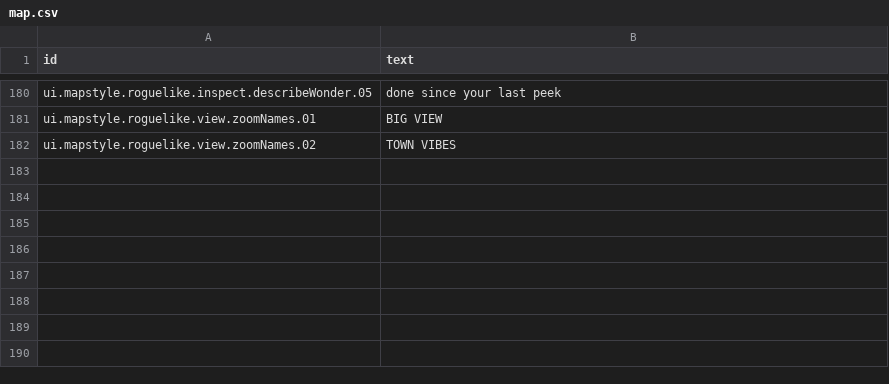
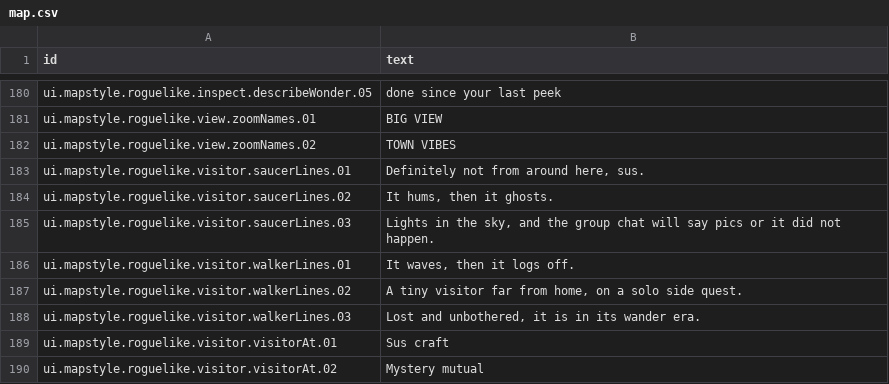
Before and after one commit to espresso20/ageforge, a CSV file: words/vibe/map.csv, drawn as a sheet; only a part is shown, gaps mark what is left out; the diff names each change by its address in the sheet, - before the commit and + after, or states it on an @@ line.

Commit message:
feat(map): the rare visitor and the alien's craft (#343)
The rare visitor is back on the map, drawn by the engine on the land, in the city, in orbit and in the solar system. On the land it walks in along a trunk road from its far end and stops near the square; in space it is a ship flying in from the edge of the map; one visit in three is an alien's saucer instead, which crosses the town or hovers over open ground. It follows the schedule the game already had and reports the same kind the old map did, so looking at one earns the secret badge again, and a test steers the real cursor onto a visitor and checks the badge.

New vibe ids: none. The eight old visitor ids (`ui.mapstyle.roguelike.visitor.saucerLines.01` to `.03`, `walkerLines.01` to `.03`, `visitorAt.01` and `.02`) are reused, and their VibeMode rows are back in `words/vibe/map.csv`.

```diff
--- a/words/vibe/map.csv
+++ b/words/vibe/map.csv
+row 183: ui.mapstyle.roguelike.visitor.saucerLines.01 | Definitely not from around here, sus.
+row 184: ui.mapstyle.roguelike.visitor.saucerLines.02 | It hums, then it ghosts.
+row 185: ui.mapstyle.roguelike.visitor.saucerLines.03 | Lights in the sky, and the group chat will say pics or it did not happen.
+row 186: ui.mapstyle.roguelike.visitor.walkerLines.01 | It waves, then it logs off.
+row 187: ui.mapstyle.roguelike.visitor.walkerLines.02 | A tiny visitor far from home, on a solo side quest.
+row 188: ui.mapstyle.roguelike.visitor.walkerLines.03 | Lost and unbothered, it is in its wander era.
+row 189: ui.mapstyle.roguelike.visitor.visitorAt.01 | Sus craft
+row 190: ui.mapstyle.roguelike.visitor.visitorAt.02 | Mystery mutual
```
Also changed, not shown: 20 other files.
